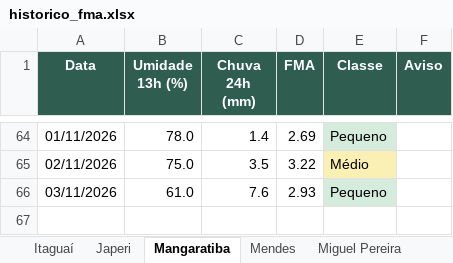
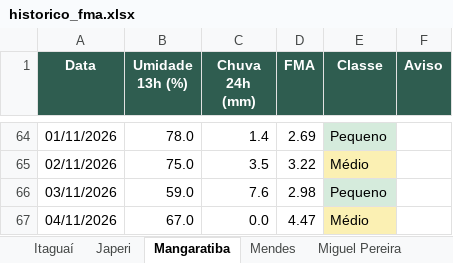
Before and after one commit to kovalsykib/painel-fma, an Excel workbook: docs/historico_fma.xlsx, sheet Mangaratiba, drawn as a sheet; only a part is shown, gaps mark what is left out; values as stored, in another font and other column widths than the file's, no borders; the diff names each change by its address in the sheet, - before the commit and + after, or states it on an @@ line.

```diff
--- a/docs/historico_fma.xlsx (sheet Mangaratiba)
+++ b/docs/historico_fma.xlsx (sheet Mangaratiba)
-B66 (Umidade 13h (%)): 61.0
+B66 (Umidade 13h (%)): 59.0
-D66 (FMA): 2.93
+D66 (FMA): 2.98
+row 67: 04/11/2026 | 67.0 | 0.0 | 4.47 | Médio
```
Also changed, not shown: sheet Vassouras, sheet Rio de Janeiro, sheet Japeri, sheet Nova Iguaçu, sheet Queimados, sheet Piraí, 9 more sheets, 33 other files.
